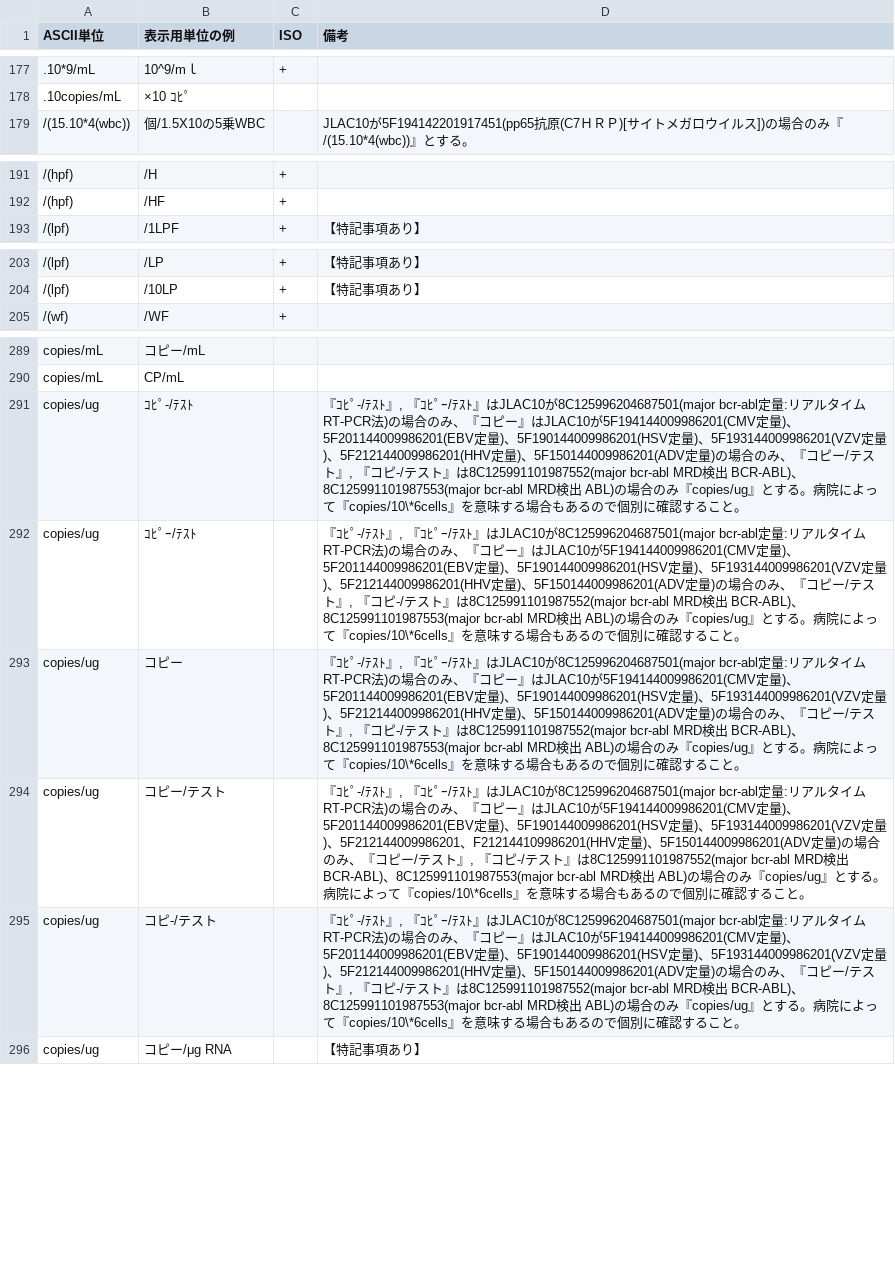
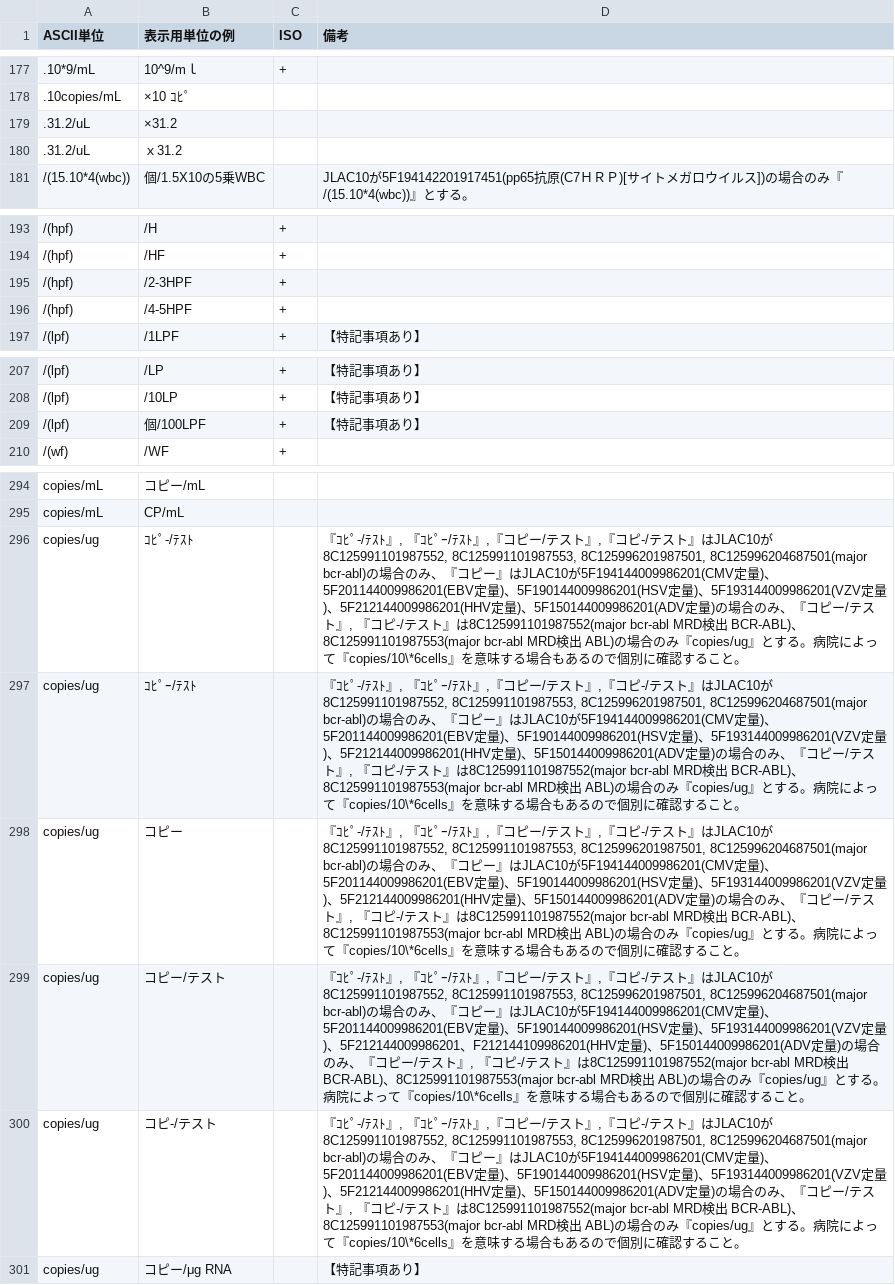
Before and after one commit to nhoHQ/SSMIX2_support_documents, a TSV file: master/ascii_unit.tsv, drawn as a sheet; only a part is shown, gaps mark what is left out.

Commit message:
Add pattern ascii units
パターン追加

```diff
--- a/master/ascii_unit.tsv
+++ b/master/ascii_unit.tsv
@@ -178,2 +178,4 @@ ASCII単位	表示用単位の例	ISO	備考
 .10copies/mL	×10 ｺﾋﾟ		
+.31.2/uL	×31.2		
+.31.2/uL	ｘ31.2		
 /(15.10*4(wbc))	個/1.5X10の5乗WBC		JLAC10が5F194142201917451(pp65抗原(C7ＨＲＰ)[サイトメガロウイルス])の場合のみ『/(15.10*4(wbc))』とする。
@@ -192,2 +194,4 @@ ASCII単位	表示用単位の例	ISO	備考
 /(hpf)	/HF	+	
+/(hpf)	/2-3HPF	+	
+/(hpf)	/4-5HPF	+	
 /(lpf)	/1LPF	+	【特記事項あり】
@@ -204,2 +208,3 @@ ASCII単位	表示用単位の例	ISO	備考
 /(lpf)	/10LP	+	【特記事項あり】
+/(lpf)	個/100LPF	+	【特記事項あり】
 /(wf)	/ＷF	+	
@@ -290,7 +295,7 @@ copies/mL	コピー/mL
 copies/mL	CP/mL		
-copies/ug	ｺﾋﾟ-/ﾃｽﾄ		"『ｺﾋﾟ-/ﾃｽﾄ』, 『ｺﾋﾟｰ/ﾃｽﾄ』はJLAC10が8C125996204687501(major bcr-abl定量:リアルタイムRT-PCR法)の場合のみ、『コピー』はJLAC10が5F194144009986201(CMV定量)、5F201144009986201(EBV定量)、5F190144009986201(HSV定量)、5F193144009986201(VZV定量)、5F212144009986201(HHV定量)、5F150144009986201(ADV定量)の場合のみ、『コピー/テスト』, 『コピ-/テスト』は8C125991101987552(major bcr-abl　MRD検出　BCR-ABL)、8C125991101987553(major bcr-abl　MRD検出　ABL)の場合のみ『copies/ug』とする。病院によって『copies/10\*6cells』を意味する場合もあるので個別に確認すること。"
-copies/ug	ｺﾋﾟｰ/ﾃｽﾄ		"『ｺﾋﾟ-/ﾃｽﾄ』, 『ｺﾋﾟｰ/ﾃｽﾄ』はJLAC10が8C125996204687501(major bcr-abl定量:リアルタイムRT-PCR法)の場合のみ、『コピー』はJLAC10が5F194144009986201(CMV定量)、5F201144009986201(EBV定量)、5F190144009986201(HSV定量)、5F193144009986201(VZV定量)、5F212144009986201(HHV定量)、5F150144009986201(ADV定量)の場合のみ、『コピー/テスト』, 『コピ-/テスト』は8C125991101987552(major bcr-abl　MRD検出　BCR-ABL)、8C125991101987553(major bcr-abl　MRD検出　ABL)の場合のみ『copies/ug』とする。病院によって『copies/10\*6cells』を意味する場合もあるので個別に確認すること。"
-copies/ug	コピー		"『ｺﾋﾟ-/ﾃｽﾄ』, 『ｺﾋﾟｰ/ﾃｽﾄ』はJLAC10が8C125996204687501(major bcr-abl定量:リアルタイムRT-PCR法)の場合のみ、『コピー』はJLAC10が5F194144009986201(CMV定量)、5F201144009986201(EBV定量)、5F190144009986201(HSV定量)、5F193144009986201(VZV定量)、5F212144009986201(HHV定量)、5F150144009986201(ADV定量)の場合のみ、『コピー/テスト』, 『コピ-/テスト』は8C125991101987552(major bcr-abl　MRD検出　BCR-ABL)、8C125991101987553(major bcr-abl　MRD検出　ABL)の場合のみ『copies/ug』とする。病院によって『copies/10\*6cells』を意味する場合もあるので個別に確認すること。"
-copies/ug	コピー/テスト		"『ｺﾋﾟ-/ﾃｽﾄ』, 『ｺﾋﾟｰ/ﾃｽﾄ』はJLAC10が8C125996204687501(major bcr-abl定量:リアルタイムRT-PCR法)の場合のみ、『コピー』はJLAC10が5F194144009986201(CMV定量)、5F201144009986201(EBV定量)、5F190144009986201(HSV定量)、5F193144009986201(VZV定量)、5F212144009986201、F212144109986201(HHV定量)、5F150144009986201(ADV定量)の場合のみ、『コピー/テスト』, 『コピ-/テスト』は8C125991101987552(major bcr-abl　MRD検出　BCR-ABL)、8C125991101987553(major bcr-abl　MRD検出　ABL)の場合のみ『copies/ug』とする。病院によって『copies/10\*6cells』を意味する場合もあるので個別に確認すること。"
-copies/ug	コピ-/テスト		"『ｺﾋﾟ-/ﾃｽﾄ』, 『ｺﾋﾟｰ/ﾃｽﾄ』はJLAC10が8C125996204687501(major bcr-abl定量:リアルタイムRT-PCR法)の場合のみ、『コピー』はJLAC10が5F194144009986201(CMV定量)、5F201144009986201(EBV定量)、5F190144009986201(HSV定量)、5F193144009986201(VZV定量)、5F212144009986201(HHV定量)、5F150144009986201(ADV定量)の場合のみ、『コピー/テスト』, 『コピ-/テスト』は8C125991101987552(major bcr-abl　MRD検出　BCR-ABL)、8C125991101987553(major bcr-abl　MRD検出　ABL)の場合のみ『copies/ug』とする。病院によって『copies/10\*6cells』を意味する場合もあるので個別に確認すること。"
+copies/ug	ｺﾋﾟ-/ﾃｽﾄ		"『ｺﾋﾟ-/ﾃｽﾄ』, 『ｺﾋﾟｰ/ﾃｽﾄ』,『コピー/テスト』,『コピ-/テスト』はJLAC10が8C125991101987552, 8C125991101987553, 8C125996201987501, 8C125996204687501(major bcr-abl)の場合のみ、『コピー』はJLAC10が5F194144009986201(CMV定量)、5F201144009986201(EBV定量)、5F190144009986201(HSV定量)、5F193144009986201(VZV定量)、5F212144009986201(HHV定量)、5F150144009986201(ADV定量)の場合のみ、『コピー/テスト』, 『コピ-/テスト』は8C125991101987552(major bcr-abl　MRD検出　BCR-ABL)、8C125991101987553(major bcr-abl　MRD検出　ABL)の場合のみ『copies/ug』とする。病院によって『copies/10\*6cells』を意味する場合もあるので個別に確認すること。"
+copies/ug	ｺﾋﾟｰ/ﾃｽﾄ		"『ｺﾋﾟ-/ﾃｽﾄ』, 『ｺﾋﾟｰ/ﾃｽﾄ』,『コピー/テスト』,『コピ-/テスト』はJLAC10が8C125991101987552, 8C125991101987553, 8C125996201987501, 8C125996204687501(major bcr-abl)の場合のみ、『コピー』はJLAC10が5F194144009986201(CMV定量)、5F201144009986201(EBV定量)、5F190144009986201(HSV定量)、5F193144009986201(VZV定量)、5F212144009986201(HHV定量)、5F150144009986201(ADV定量)の場合のみ、『コピー/テスト』, 『コピ-/テスト』は8C125991101987552(major bcr-abl　MRD検出　BCR-ABL)、8C125991101987553(major bcr-abl　MRD検出　ABL)の場合のみ『copies/ug』とする。病院によって『copies/10\*6cells』を意味する場合もあるので個別に確認すること。"
+copies/ug	コピー		"『ｺﾋﾟ-/ﾃｽﾄ』, 『ｺﾋﾟｰ/ﾃｽﾄ』,『コピー/テスト』,『コピ-/テスト』はJLAC10が8C125991101987552, 8C125991101987553, 8C125996201987501, 8C125996204687501(major bcr-abl)の場合のみ、『コピー』はJLAC10が5F194144009986201(CMV定量)、5F201144009986201(EBV定量)、5F190144009986201(HSV定量)、5F193144009986201(VZV定量)、5F212144009986201(HHV定量)、5F150144009986201(ADV定量)の場合のみ、『コピー/テスト』, 『コピ-/テスト』は8C125991101987552(major bcr-abl　MRD検出　BCR-ABL)、8C125991101987553(major bcr-abl　MRD検出　ABL)の場合のみ『copies/ug』とする。病院によって『copies/10\*6cells』を意味する場合もあるので個別に確認すること。"
+copies/ug	コピー/テスト		"『ｺﾋﾟ-/ﾃｽﾄ』, 『ｺﾋﾟｰ/ﾃｽﾄ』,『コピー/テスト』,『コピ-/テスト』はJLAC10が8C125991101987552, 8C125991101987553, 8C125996201987501, 8C125996204687501(major bcr-abl)の場合のみ、『コピー』はJLAC10が5F194144009986201(CMV定量)、5F201144009986201(EBV定量)、5F190144009986201(HSV定量)、5F193144009986201(VZV定量)、5F212144009986201、F212144109986201(HHV定量)、5F150144009986201(ADV定量)の場合のみ、『コピー/テスト』, 『コピ-/テスト』は8C125991101987552(major bcr-abl　MRD検出　BCR-ABL)、8C125991101987553(major bcr-abl　MRD検出　ABL)の場合のみ『copies/ug』とする。病院によって『copies/10\*6cells』を意味する場合もあるので個別に確認すること。"
+copies/ug	コピ-/テスト		"『ｺﾋﾟ-/ﾃｽﾄ』, 『ｺﾋﾟｰ/ﾃｽﾄ』,『コピー/テスト』,『コピ-/テスト』はJLAC10が8C125991101987552, 8C125991101987553, 8C125996201987501, 8C125996204687501(major bcr-abl)の場合のみ、『コピー』はJLAC10が5F194144009986201(CMV定量)、5F201144009986201(EBV定量)、5F190144009986201(HSV定量)、5F193144009986201(VZV定量)、5F212144009986201(HHV定量)、5F150144009986201(ADV定量)の場合のみ、『コピー/テスト』, 『コピ-/テスト』は8C125991101987552(major bcr-abl　MRD検出　BCR-ABL)、8C125991101987553(major bcr-abl　MRD検出　ABL)の場合のみ『copies/ug』とする。病院によって『copies/10\*6cells』を意味する場合もあるので個別に確認すること。"
 copies/ug	コピー/μg RNA		【特記事項あり】
```
Also changed, not shown: 1 other file.
